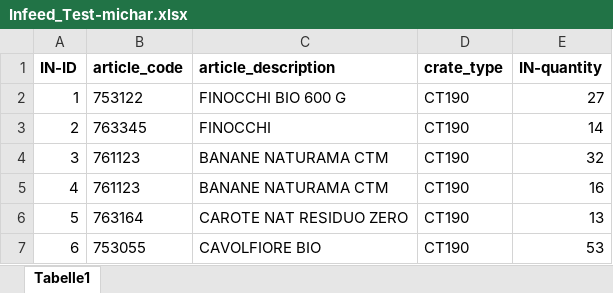
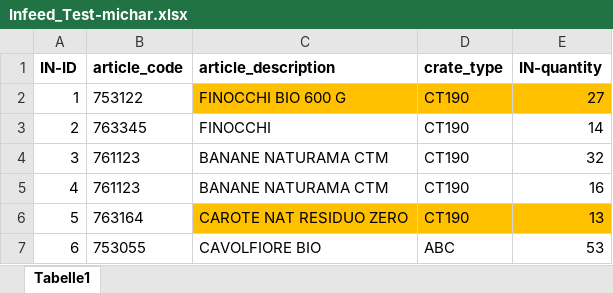
Before and after one commit to leowollf/fruit_salad, an Excel workbook: Infeed_Test-michar.xlsx, sheet Tabelle1, drawn as a sheet; values as stored, in another font and other column widths than the file's, no borders; the diff names each change by its address in the sheet, - before the commit and + after, or states it on an @@ line.

```diff
--- a/Infeed_Test-michar.xlsx (sheet Tabelle1)
+++ b/Infeed_Test-michar.xlsx (sheet Tabelle1)
-C2:E2 fill: none
+C2:E2 fill: #FFC000
-C6:E6 fill: none
+C6:E6 fill: #FFC000
-D7 (crate_type): CT190
+D7 (crate_type): ABC
```
Also changed, not shown: 2 other files.
